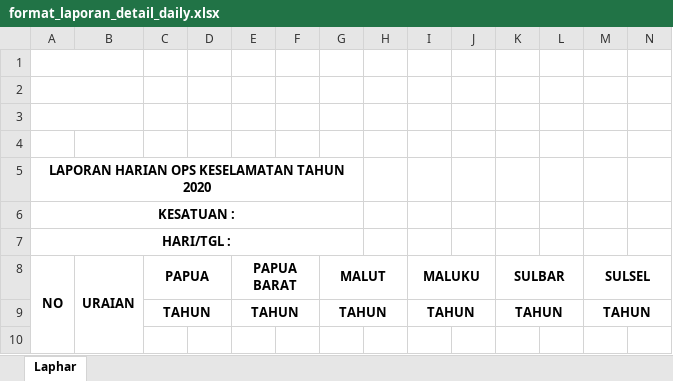
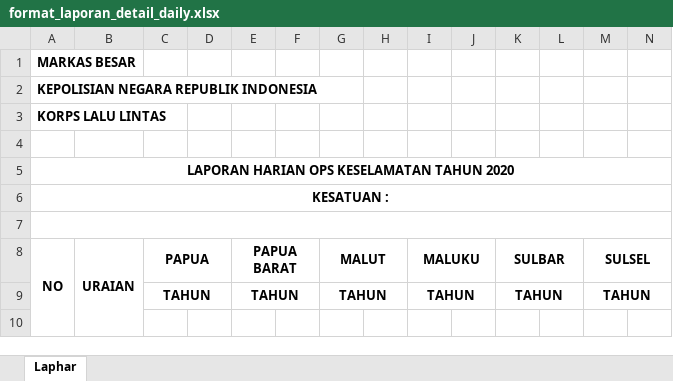
Before and after one commit to lukicasmadi/k-lab-1, an Excel workbook: public/template/excel/backup/format_laporan_detail_daily.xlsx, sheet Laphar, drawn as a sheet; only a part is shown; values as stored, in another font and other column widths than the file's, no borders; charts and pictures not drawn; the diff names each change by its address in the sheet, - before the commit and + after, or states it on an @@ line.

Commit message:
Fixing excel template

```diff
--- a/public/template/excel/backup/format_laporan_detail_daily.xlsx (sheet Laphar)
+++ b/public/template/excel/backup/format_laporan_detail_daily.xlsx (sheet Laphar)
-A1: (empty)
+A1: MARKAS BESAR
-A1:B1 merged
-A2: (empty)
+A2: KEPOLISIAN NEGARA REPUBLIK INDONESIA
-A2:B2 merged
-A3: (empty)
+A3: KORPS LALU LINTAS
-A3:B3 merged
-A5:G5 merged
+A5:BW5 merged
-A6:G6 merged
+A6:BW6 merged
-A7: HARI/TGL :
+A7: (empty)
-A7:G7 merged
+A7:BW7 merged
```
Also changed, not shown: charts or pictures, public/template/excel/format_laporan_detail_daily.xlsx.
